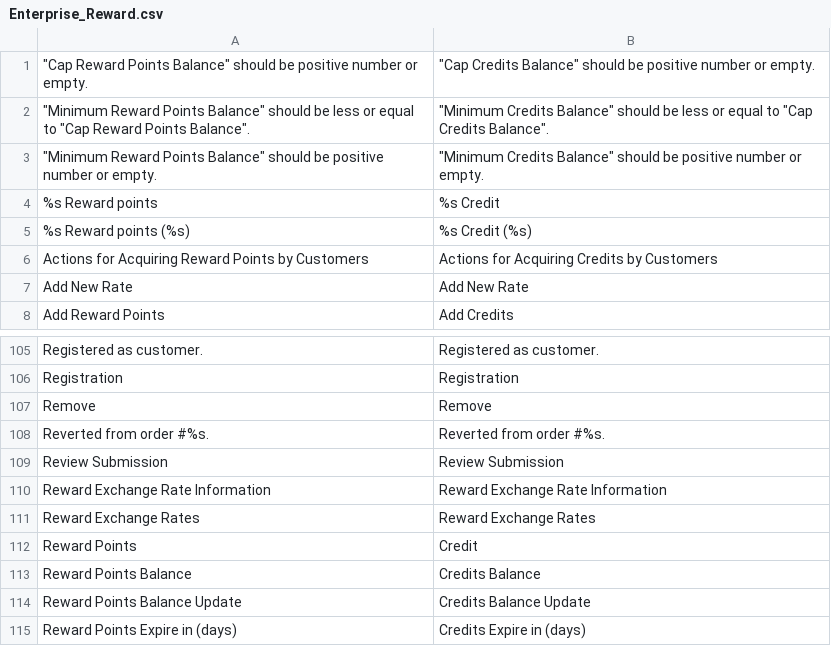
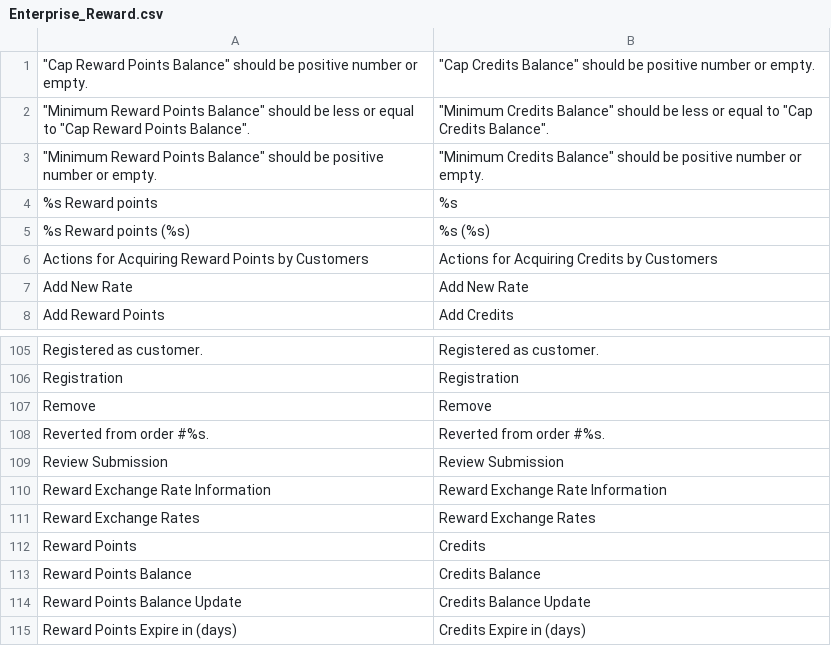
Before and after one commit to Totsy/Totsy-Magento, a CSV file: app/locale/en_US/Enterprise_Reward.csv, drawn as a sheet; only a part is shown, gaps mark what is left out.

Commit message:
fixing wording issue with Credit

```diff
--- a/app/locale/en_US/Enterprise_Reward.csv
+++ b/app/locale/en_US/Enterprise_Reward.csv
@@ -3,4 +3,4 @@
 """Minimum Reward Points Balance"" should be positive number or empty.","""Minimum Credits Balance"" should be positive number or empty."
-%s Reward points,%s Credit
-%s Reward points (%s),%s Credit (%s)
+%s Reward points,%s
+%s Reward points (%s),%s (%s)
 Actions for Acquiring Reward Points by Customers,Actions for Acquiring Credits by Customers
@@ -111,3 +111,3 @@ Reward Exchange Rate Information,Reward Exchange Rate Information
 Reward Exchange Rates,Reward Exchange Rates
-Reward Points,Credit
+Reward Points,Credits
 Reward Points Balance,Credits Balance
```
